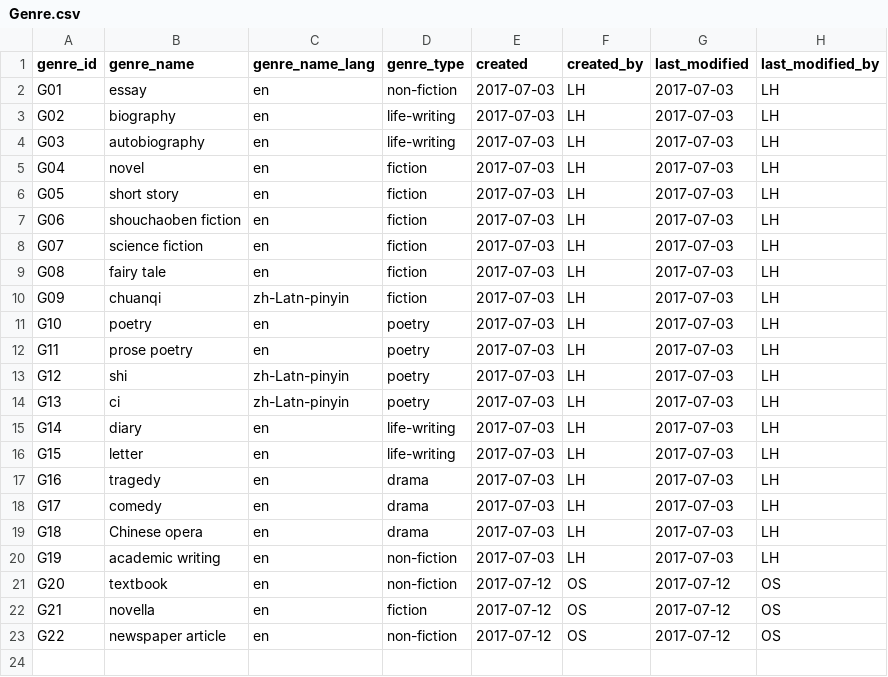
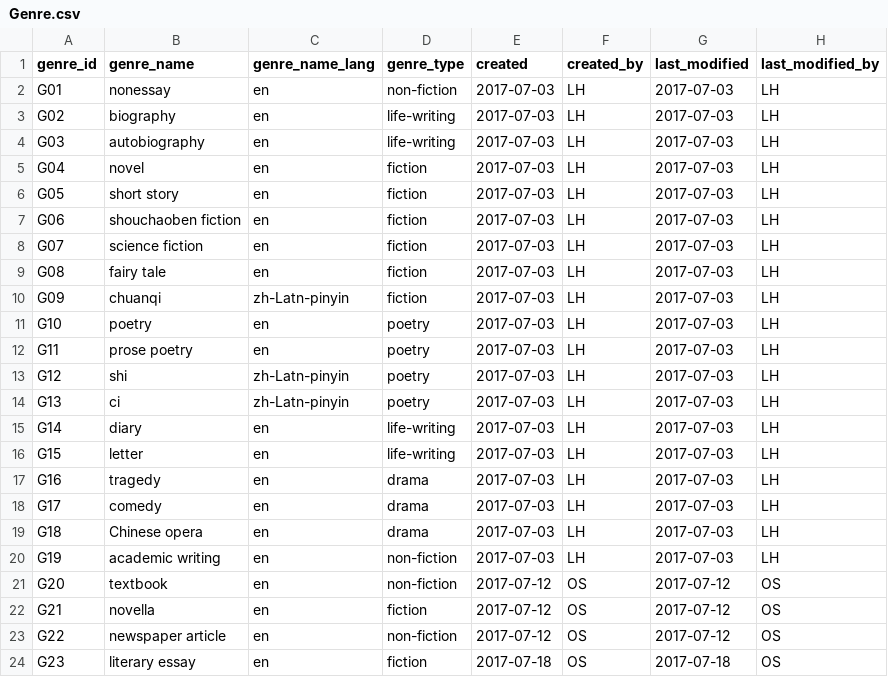
Before and after one commit to readchina/ReadAct, a CSV file: data/Genre.csv, drawn as a sheet.

```diff
--- a/data/Genre.csv
+++ b/data/Genre.csv
@@ -1,3 +1,3 @@
 genre_id,genre_name,genre_name_lang,genre_type,created,created_by,last_modified,last_modified_by
-G01,essay,en,non-fiction,2017-07-03,LH,2017-07-03,LH
+G01,nonessay,en,non-fiction,2017-07-03,LH,2017-07-03,LH
 G02,biography,en,life-writing,2017-07-03,LH,2017-07-03,LH
@@ -23 +23,2 @@ G21,novella,en,fiction,2017-07-12,OS,2017-07-12,OS
 G22,newspaper article,en,non-fiction,2017-07-12,OS,2017-07-12,OS
+G23,literary essay,en,fiction,2017-07-18,OS,2017-07-18,OS
```
Also changed, not shown: data/Act.csv, data/Person.csv, 1 other file.
